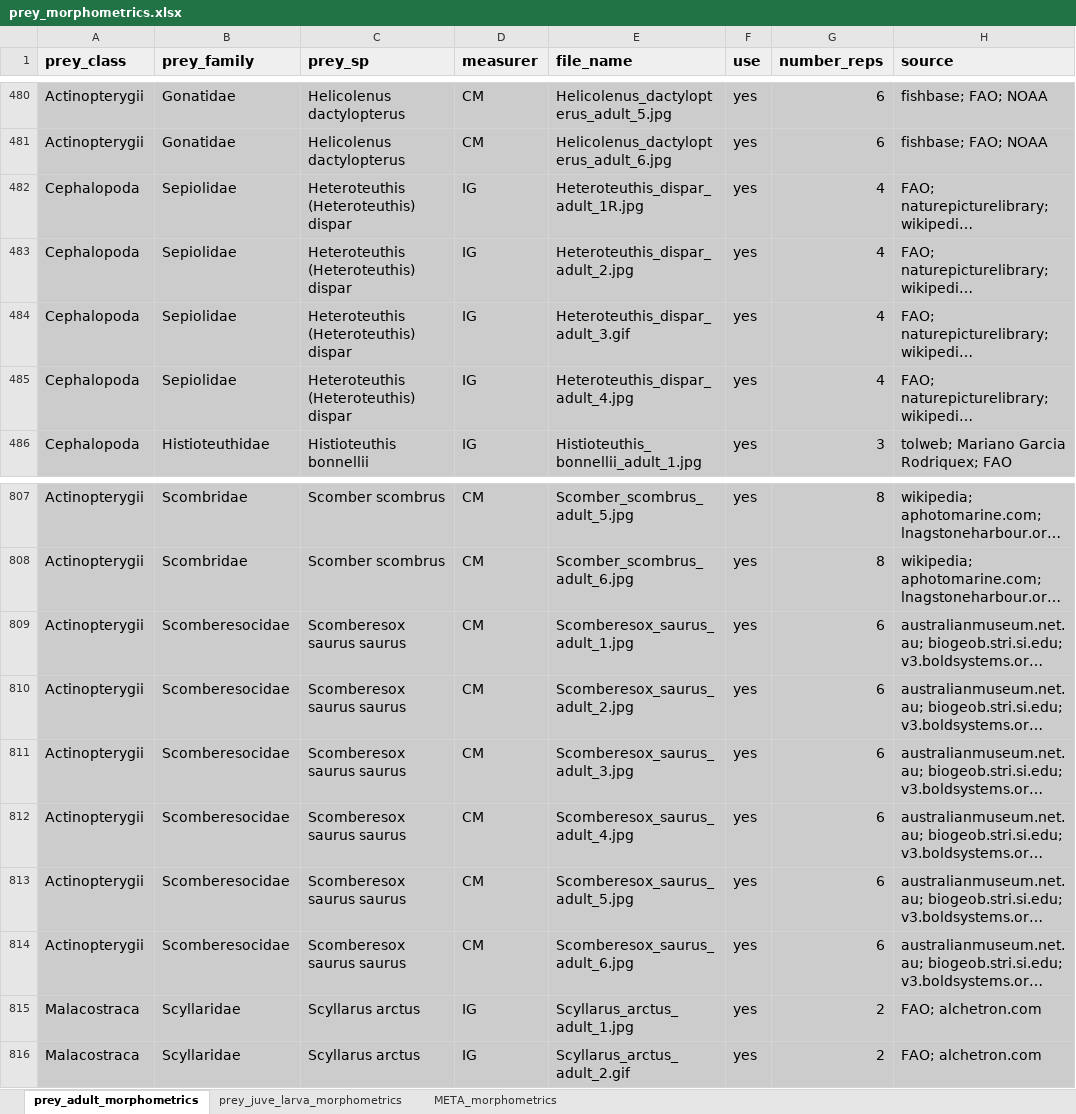
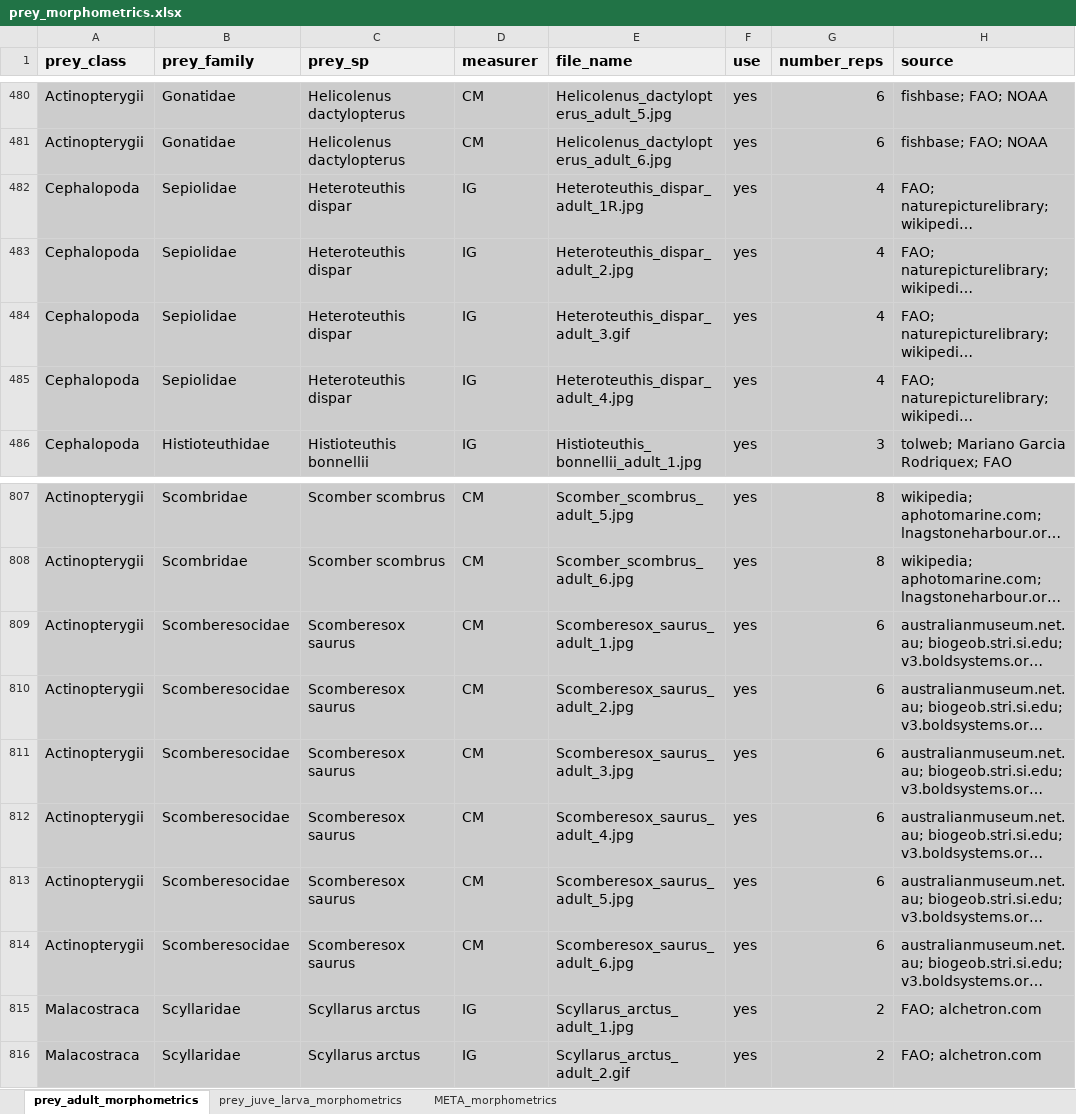
Before and after one commit to CHANGE-Lab/albacore-diet-global, an Excel workbook: data/input_data/prey_morphometrics.xlsx, sheet prey_adult_morphometrics, drawn as a sheet; only a part is shown, gaps mark what is left out; long unchanged cells end in …; values as stored, in another font and other column widths than the file's, no borders; charts and pictures not drawn; the diff names each change by its address in the sheet, - before the commit and + after, or states it on an @@ line.

```diff
--- a/data/input_data/prey_morphometrics.xlsx (sheet prey_adult_morphometrics)
+++ b/data/input_data/prey_morphometrics.xlsx (sheet prey_adult_morphometrics)
-C482:C485 (prey_sp): Heteroteuthis (Heteroteuthis) dispar
+C482:C485 (prey_sp): Heteroteuthis dispar
-C809:C814 (prey_sp): Scomberesox saurus saurus
+C809:C814 (prey_sp): Scomberesox saurus
```
Also changed, not shown: data/input_data/albacore_diet_global.xlsx, data/input_data/prey_trait_db.xlsx, 28 other files.
